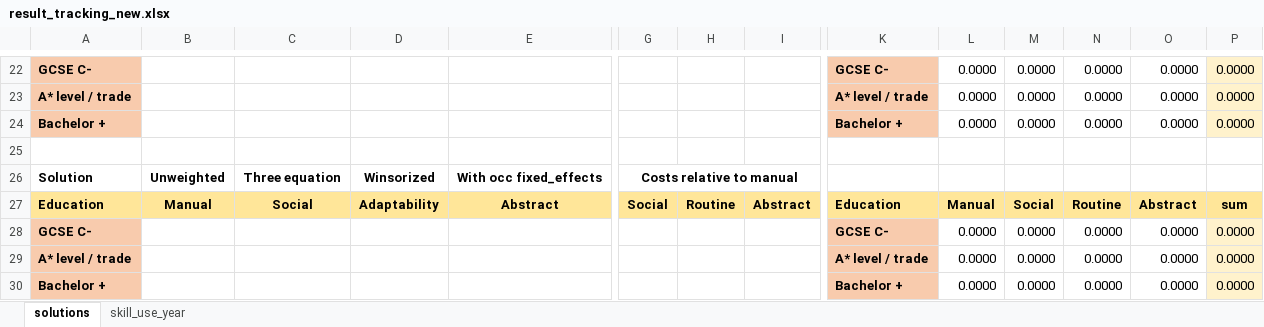
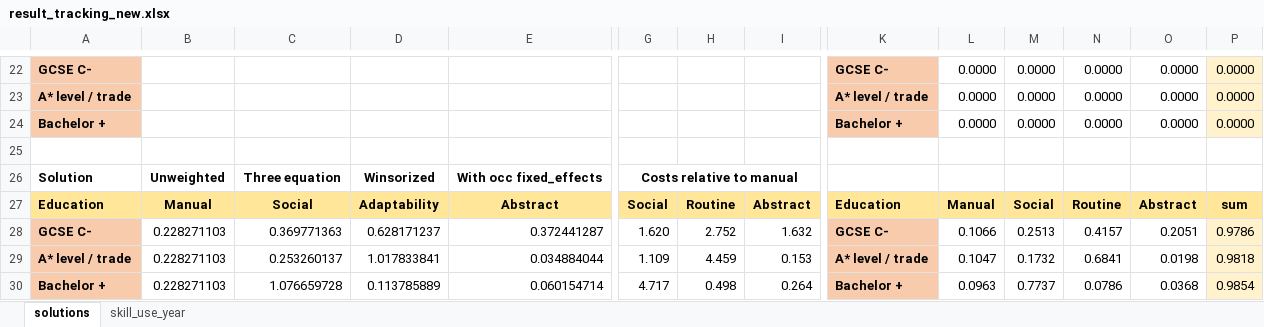
Before and after one commit to cesarlgm/skills_uk, an Excel workbook: results/tables/result_tracking_new.xlsx, sheet solutions, drawn as a sheet; only a part is shown, gaps mark what is left out; values as stored, in another font and other column widths than the file's, no borders; removed rows and columns are numbered as before the commit, all else as after; rows hold the shown columns only; the diff names each change by its address in the sheet, - before the commit and + after, or states it on an @@ line.

Commit message:
Added results of weighted occ FE

```diff
--- a/results/tables/result_tracking_new.xlsx (sheet solutions)
+++ b/results/tables/result_tracking_new.xlsx (sheet solutions)
-row 28: GCSE C- |  |  |  |  |  |  |  | GCSE C- | 0.0000 | 0.0000 | 0.0000 | 0.0000 | 0.0000
-row 29: A* level / trade |  |  |  |  |  |  |  | A* level / trade | 0.0000 | 0.0000 | 0.0000 | 0.0000 | 0.0000
-row 30: Bachelor + |  |  |  |  |  |  |  | Bachelor + | 0.0000 | 0.0000 | 0.0000 | 0.0000 | 0.0000
+row 28: GCSE C- | 0.228271103 | 0.369771363 | 0.628171237 | 0.372441287 | 1.620 | 2.752 | 1.632 | GCSE C- | 0.1066 | 0.2513 | 0.4157 | 0.2051 | 0.9786
+row 29: A* level / trade | 0.228271103 | 0.253260137 | 1.017833841 | 0.034884044 | 1.109 | 4.459 | 0.153 | A* level / trade | 0.1047 | 0.1732 | 0.6841 | 0.0198 | 0.9818
+row 30: Bachelor + | 0.228271103 | 1.076659728 | 0.113785889 | 0.060154714 | 4.717 | 0.498 | 0.264 | Bachelor + | 0.0963 | 0.7737 | 0.0786 | 0.0368 | 0.9854
```
Also changed, not shown: 3 other files.
